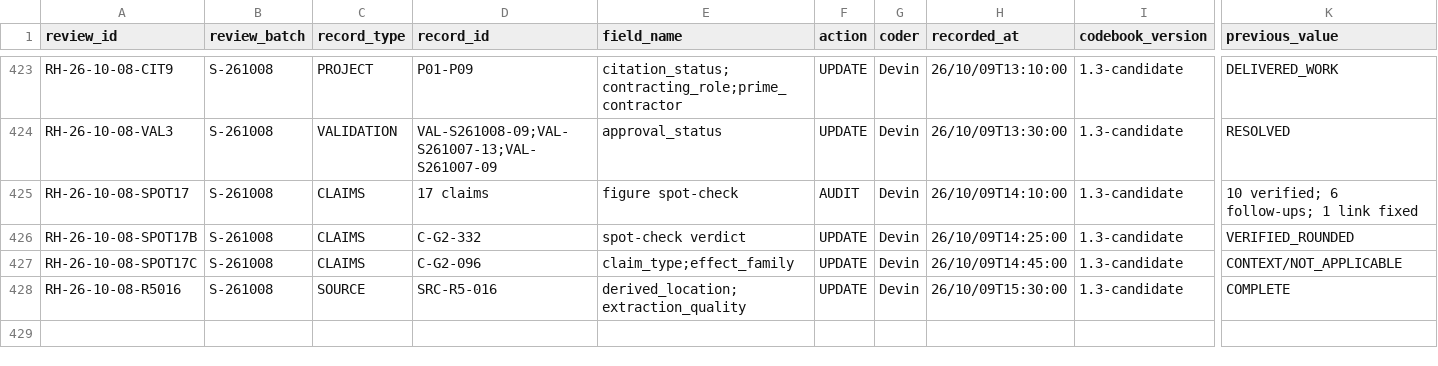
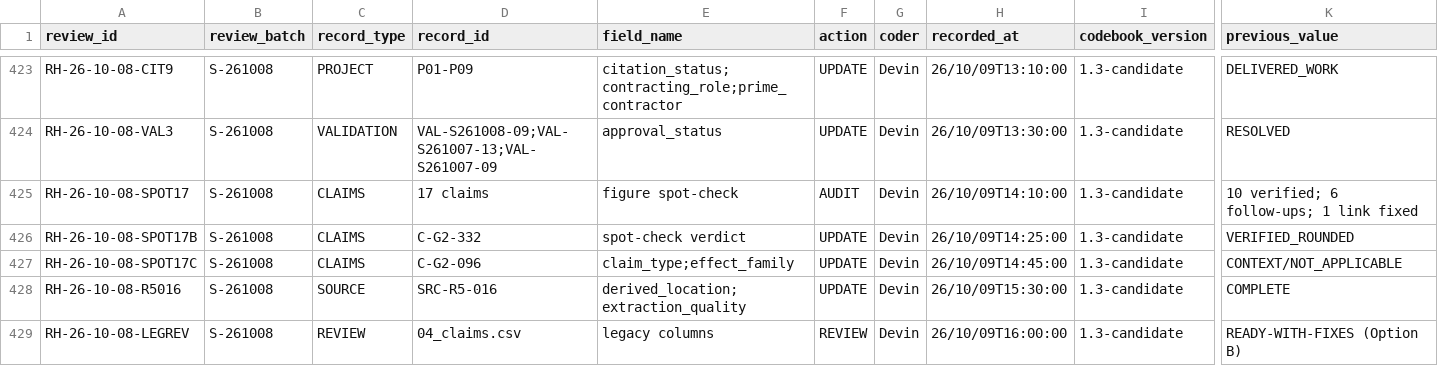
Before and after one commit to iainbe/ProjectClassifier, a CSV file: 10_review_history.csv, drawn as a sheet; only a part is shown, gaps mark what is left out; rows hold the shown columns only; the diff names each change by its address in the sheet, - before the commit and + after, or states it on an @@ line.

```diff
--- a/10_review_history.csv
+++ b/10_review_history.csv
+row 429: RH-26-10-08-LEGREV | S-261008 | REVIEW | 04_claims.csv | legacy columns | REVIEW | Devin | 26/10/09T16:00:00 | 1.3-candidate | READY-WITH-FIXES (Option B)
```
Also changed, not shown: 3 other files.
